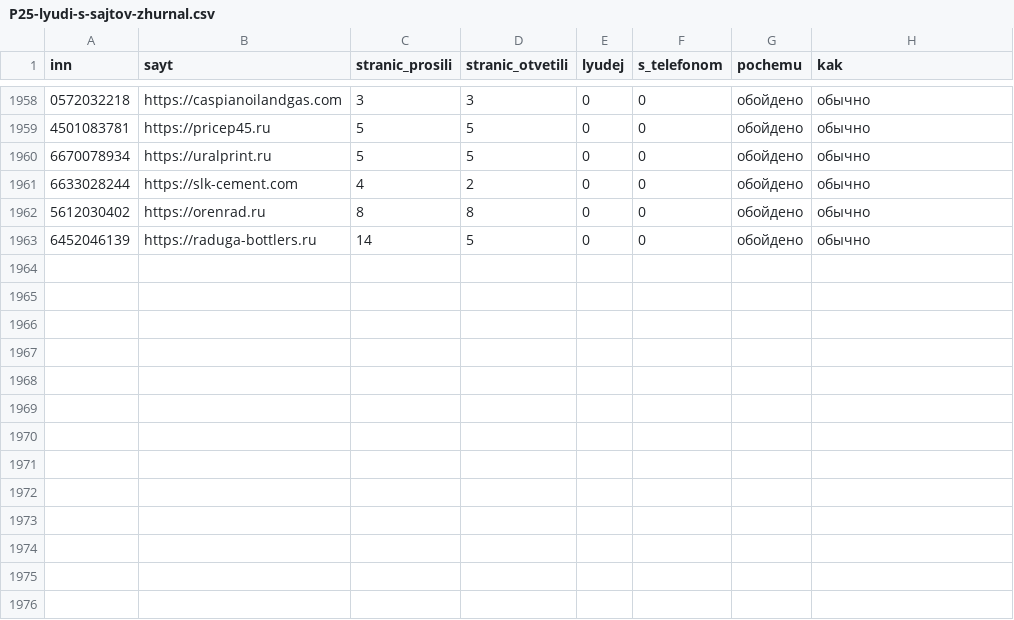
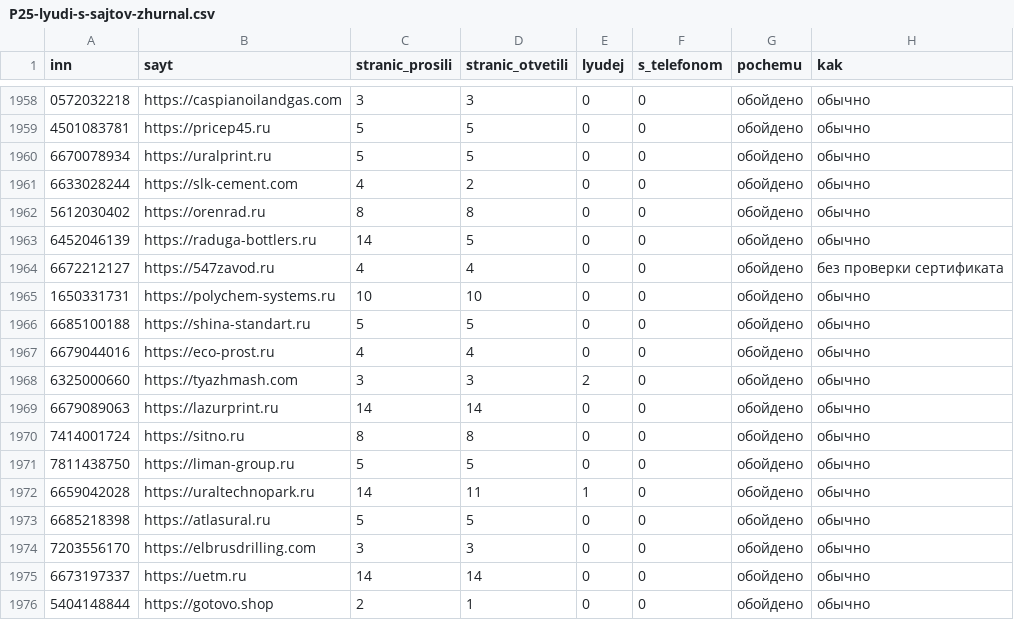
Before and after one commit to kirillrand4-alt/avto, a CSV file: seo-texts/engineers-lens/P25-lyudi-s-sajtov-zhurnal.csv, drawn as a sheet; only a part is shown, gaps mark what is left out; the diff names each change by its address in the sheet, - before the commit and + after, or states it on an @@ line.

```diff
--- a/seo-texts/engineers-lens/P25-lyudi-s-sajtov-zhurnal.csv
+++ b/seo-texts/engineers-lens/P25-lyudi-s-sajtov-zhurnal.csv
+row 1964: 6672212127 | https://547zavod.ru | 4 | 4 | 0 | 0 | обойдено | без проверки сертификата
+row 1965: 1650331731 | https://polychem-systems.ru | 10 | 10 | 0 | 0 | обойдено | обычно
+row 1966: 6685100188 | https://shina-standart.ru | 5 | 5 | 0 | 0 | обойдено | обычно
+row 1967: 6679044016 | https://eco-prost.ru | 4 | 4 | 0 | 0 | обойдено | обычно
+row 1968: 6325000660 | https://tyazhmash.com | 3 | 3 | 2 | 0 | обойдено | обычно
+row 1969: 6679089063 | https://lazurprint.ru | 14 | 14 | 0 | 0 | обойдено | обычно
+row 1970: 7414001724 | https://sitno.ru | 8 | 8 | 0 | 0 | обойдено | обычно
+row 1971: 7811438750 | https://liman-group.ru | 5 | 5 | 0 | 0 | обойдено | обычно
+row 1972: 6659042028 | https://uraltechnopark.ru | 14 | 11 | 1 | 0 | обойдено | обычно
+row 1973: 6685218398 | https://atlasural.ru | 5 | 5 | 0 | 0 | обойдено | обычно
+row 1974: 7203556170 | https://elbrusdrilling.com | 3 | 3 | 0 | 0 | обойдено | обычно
+row 1975: 6673197337 | https://uetm.ru | 14 | 14 | 0 | 0 | обойдено | обычно
+row 1976: 5404148844 | https://gotovo.shop | 2 | 1 | 0 | 0 | обойдено | обычно
```
Also changed, not shown: seo-texts/engineers-lens/P25-EIS-KONTAKTY.csv, seo-texts/engineers-lens/P25-LYUDI-S-SAJTOV.csv, 1 other file.
